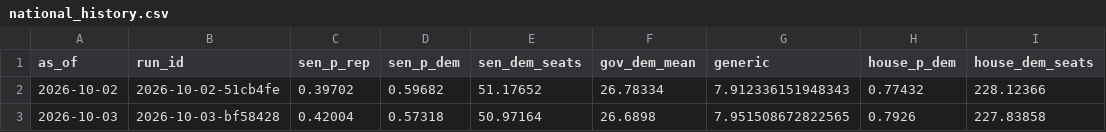
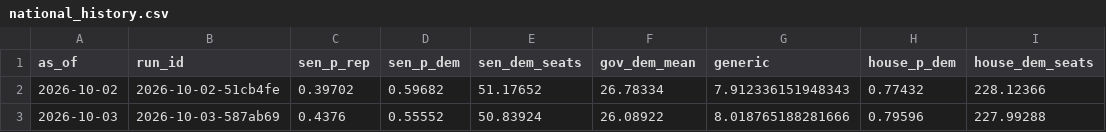
Before and after one commit to codywtripp-lgtm/election-forecast, a CSV file: data/forecasts/national_history.csv, drawn as a sheet.

```diff
--- a/data/forecasts/national_history.csv
+++ b/data/forecasts/national_history.csv
@@ -2,2 +2,2 @@ as_of,run_id,sen_p_rep,sen_p_dem,sen_dem_seats,gov_dem_mean,generic,house_p_dem,
 2026-10-02,2026-10-02-51cb4fe,0.39702,0.59682,51.17652,26.78334,7.912336151948343,0.77432,228.12366
-2026-10-03,2026-10-03-bf58428,0.42004,0.57318,50.97164,26.6898,7.951508672822565,0.7926,227.83858
+2026-10-03,2026-10-03-587ab69,0.4376,0.55552,50.83924,26.08922,8.018765188281666,0.79596,227.99288
```
Also changed, not shown: data/forecasts/history.csv, 4 other files.
